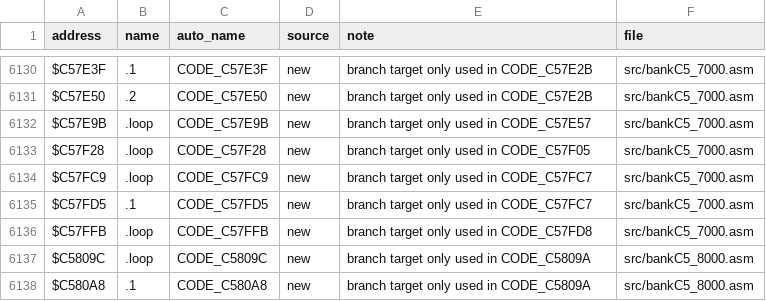
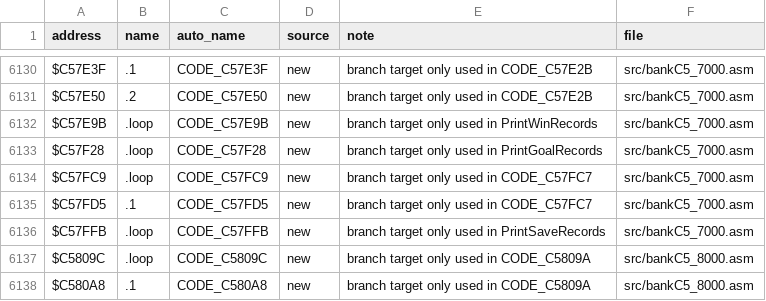
Before and after one commit to abdulahmad/NHL95SNES, a CSV file: docs/name_map.csv, drawn as a sheet; only a part is shown, gaps mark what is left out; the diff covers the shown part only.

```diff
--- a/docs/name_map.csv
+++ b/docs/name_map.csv
@@ -6131,7 +6131,7 @@ $C57E3F,.1,CODE_C57E3F,new,"branch target only used in CODE_C57E2B",src/bankC5_7
 $C57E50,.2,CODE_C57E50,new,"branch target only used in CODE_C57E2B",src/bankC5_7000.asm
-$C57E9B,.loop,CODE_C57E9B,new,"branch target only used in CODE_C57E57",src/bankC5_7000.asm
-$C57F28,.loop,CODE_C57F28,new,"branch target only used in CODE_C57F05",src/bankC5_7000.asm
+$C57E9B,.loop,CODE_C57E9B,new,"branch target only used in PrintWinRecords",src/bankC5_7000.asm
+$C57F28,.loop,CODE_C57F28,new,"branch target only used in PrintGoalRecords",src/bankC5_7000.asm
 $C57FC9,.loop,CODE_C57FC9,new,"branch target only used in CODE_C57FC7",src/bankC5_7000.asm
 $C57FD5,.1,CODE_C57FD5,new,"branch target only used in CODE_C57FC7",src/bankC5_7000.asm
-$C57FFB,.loop,CODE_C57FFB,new,"branch target only used in CODE_C57FD8",src/bankC5_7000.asm
+$C57FFB,.loop,CODE_C57FFB,new,"branch target only used in PrintSaveRecords",src/bankC5_7000.asm
 $C5809C,.loop,CODE_C5809C,new,"branch target only used in CODE_C5809A",src/bankC5_8000.asm
```
Also changed, not shown: 9 added rows and 34 edited cells elsewhere in this file, 7 other files.
